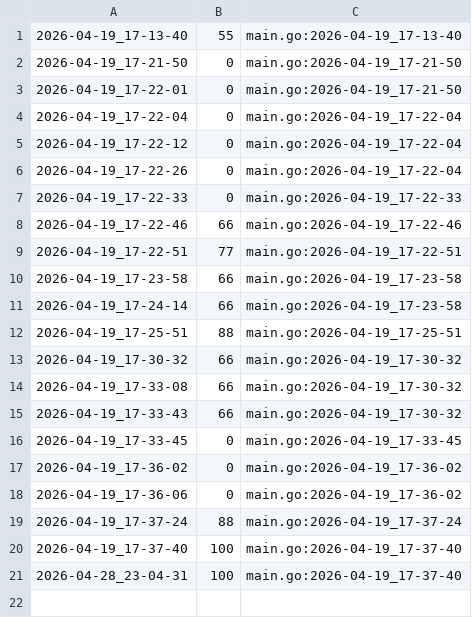
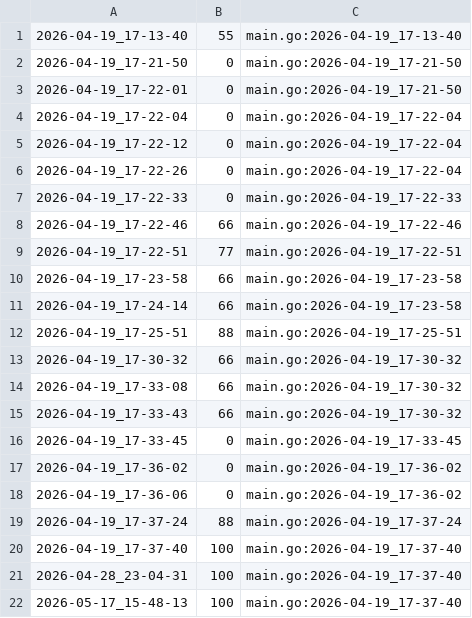
Before and after one commit to qxcode-course/ed-ter-bloco-a-freitasian79, a CSV file: .tko/track/ed@eh_primo/track.csv, drawn as a sheet.

```diff
--- a/.tko/track/ed@eh_primo/track.csv
+++ b/.tko/track/ed@eh_primo/track.csv
@@ -21 +21,2 @@
 2026-04-28_23-04-31,100,main.go:2026-04-19_17-37-40
+2026-05-17_15-48-13,100,main.go:2026-04-19_17-37-40
```
Also changed, not shown: .tko/track/ed@lista_d1/track.csv, .tko/track/ed@setbuild/track.csv, 34 other files.
